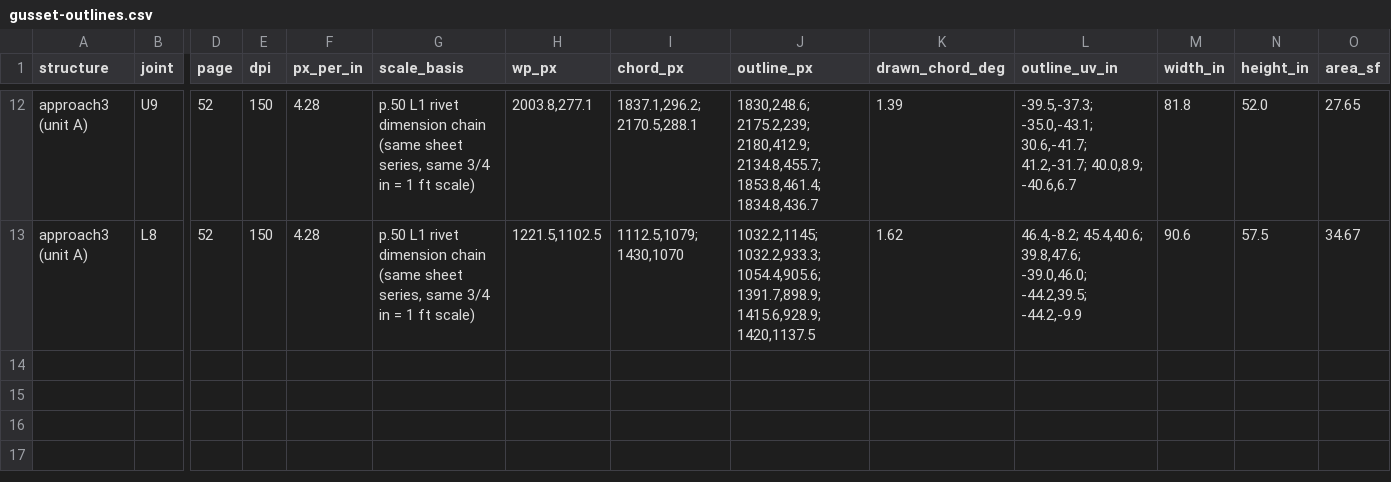
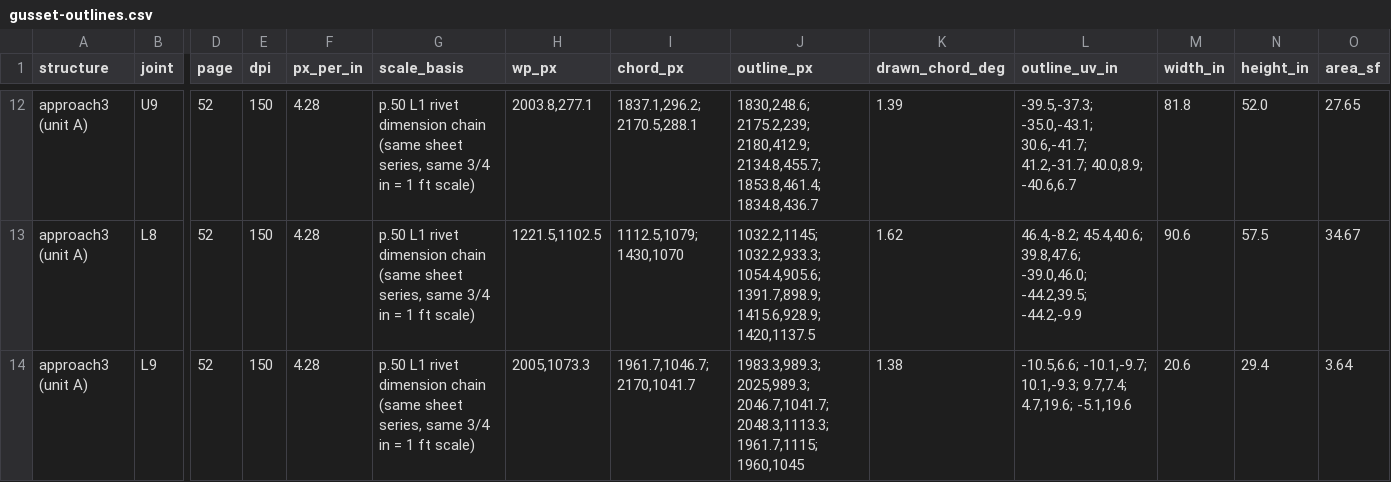
Before and after one commit to jefswat/Steel-Bridge-Bim, a CSV file: docs/plan-data/ptc-delaware-river/connections/gusset-outlines.csv, drawn as a sheet; only a part is shown, gaps mark what is left out; rows hold the shown columns only; the diff names each change by its address in the sheet, - before the commit and + after, or states it on an @@ line.

```diff
--- a/docs/plan-data/ptc-delaware-river/connections/gusset-outlines.csv
+++ b/docs/plan-data/ptc-delaware-river/connections/gusset-outlines.csv
+row 14: approach3 (unit A) | L9 | 52 | 150 | 4.28 | p.50 L1 rivet dimension chain (same sheet series, same 3/4 in = 1 ft scale) | 2005,1073.3 | 1961.7,1046.7; 2170,1041.7 | 1983.3,989.3; 2025,989.3; 2046.7,1041.7; 2048.3,1113.3; 1961.7,1115; 1960,1045 | 1.38 | -10.5,6.6; -10.1,-9.7; 10.1,-9.3; 9.7,7.4; 4.7,19.6; -5.1,19.6 | 20.6 | 29.4 | 3.64
```
